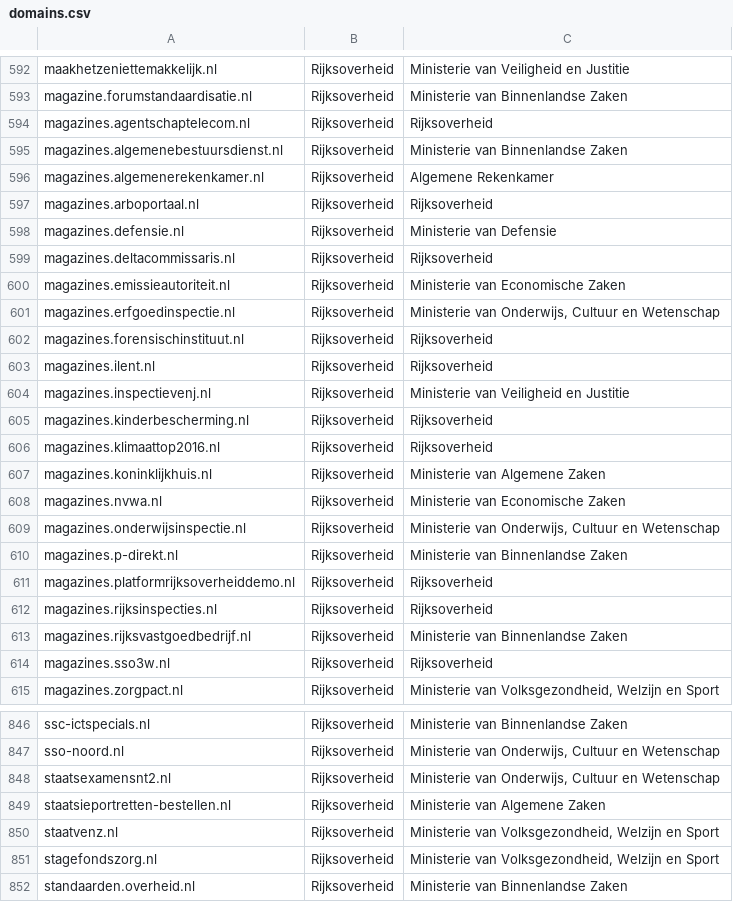
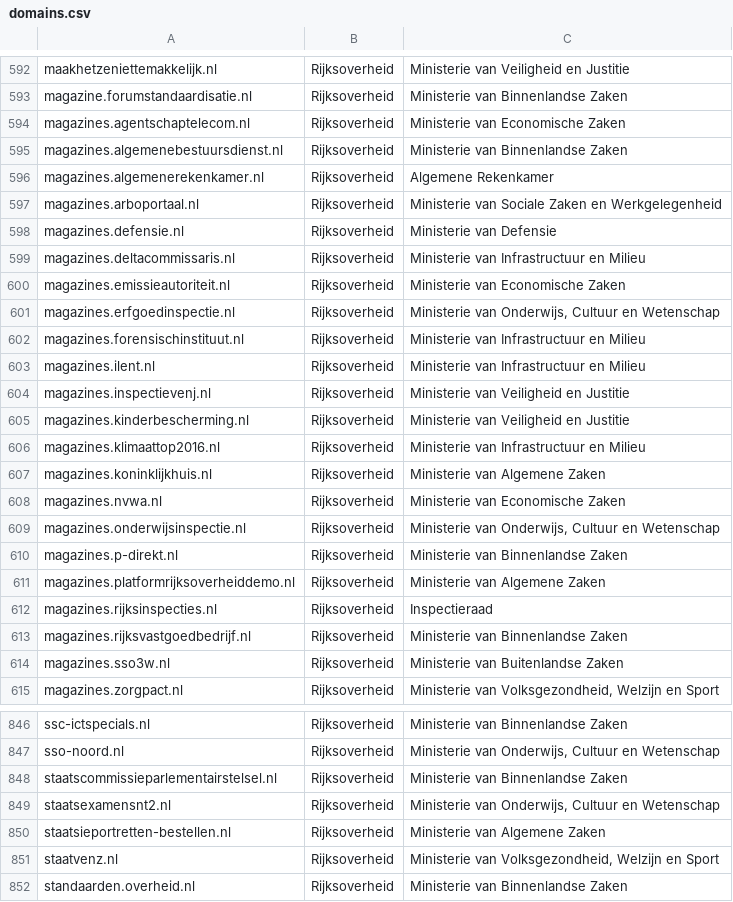
Before and after one commit to openstate/datasets, a CSV file: government_domain_names/domains.csv, drawn as a sheet; only a part is shown, gaps mark what is left out; the diff covers the shown part only.

Commit message:
Domain update for August

```diff
--- a/government_domain_names/domains.csv
+++ b/government_domain_names/domains.csv
@@ -593,15 +593,15 @@ maakhetzeniettemakkelijk.nl,Rijksoverheid,Ministerie van Veiligheid en Justitie
 magazine.forumstandaardisatie.nl,Rijksoverheid,Ministerie van Binnenlandse Zaken
-magazines.agentschaptelecom.nl,Rijksoverheid,Rijksoverheid
+magazines.agentschaptelecom.nl,Rijksoverheid,Ministerie van Economische Zaken
 magazines.algemenebestuursdienst.nl,Rijksoverheid,Ministerie van Binnenlandse Zaken
 magazines.algemenerekenkamer.nl,Rijksoverheid,Algemene Rekenkamer
-magazines.arboportaal.nl,Rijksoverheid,Rijksoverheid
+magazines.arboportaal.nl,Rijksoverheid,Ministerie van Sociale Zaken en Werkgelegenheid
 magazines.defensie.nl,Rijksoverheid,Ministerie van Defensie
-magazines.deltacommissaris.nl,Rijksoverheid,Rijksoverheid
+magazines.deltacommissaris.nl,Rijksoverheid,Ministerie van Infrastructuur en Milieu
 magazines.emissieautoriteit.nl,Rijksoverheid,Ministerie van Economische Zaken
 magazines.erfgoedinspectie.nl,Rijksoverheid,"Ministerie van Onderwijs, Cultuur en Wetenschap"
-magazines.forensischinstituut.nl,Rijksoverheid,Rijksoverheid
-magazines.ilent.nl,Rijksoverheid,Rijksoverheid
+magazines.forensischinstituut.nl,Rijksoverheid,Ministerie van Infrastructuur en Milieu
+magazines.ilent.nl,Rijksoverheid,Ministerie van Infrastructuur en Milieu
 magazines.inspectievenj.nl,Rijksoverheid,Ministerie van Veiligheid en Justitie
-magazines.kinderbescherming.nl,Rijksoverheid,Rijksoverheid
-magazines.klimaattop2016.nl,Rijksoverheid,Rijksoverheid
+magazines.kinderbescherming.nl,Rijksoverheid,Ministerie van Veiligheid en Justitie
+magazines.klimaattop2016.nl,Rijksoverheid,Ministerie van Infrastructuur en Milieu
 magazines.koninklijkhuis.nl,Rijksoverheid,Ministerie van Algemene Zaken
@@ -610,6 +610,6 @@ magazines.onderwijsinspectie.nl,Rijksoverheid,"Ministerie van Onderwijs, Cultuur
 magazines.p-direkt.nl,Rijksoverheid,Ministerie van Binnenlandse Zaken
-magazines.platformrijksoverheiddemo.nl,Rijksoverheid,Rijksoverheid
-magazines.rijksinspecties.nl,Rijksoverheid,Rijksoverheid
+magazines.platformrijksoverheiddemo.nl,Rijksoverheid,Ministerie van Algemene Zaken
+magazines.rijksinspecties.nl,Rijksoverheid,Inspectieraad
 magazines.rijksvastgoedbedrijf.nl,Rijksoverheid,Ministerie van Binnenlandse Zaken
-magazines.sso3w.nl,Rijksoverheid,Rijksoverheid
+magazines.sso3w.nl,Rijksoverheid,Ministerie van Buitenlandse Zaken
 magazines.zorgpact.nl,Rijksoverheid,"Ministerie van Volksgezondheid, Welzijn en Sport"
@@ -847,2 +847,3 @@ ssc-ictspecials.nl,Rijksoverheid,Ministerie van Binnenlandse Zaken
 sso-noord.nl,Rijksoverheid,"Ministerie van Onderwijs, Cultuur en Wetenschap"
+staatscommissieparlementairstelsel.nl,Rijksoverheid,Ministerie van Binnenlandse Zaken
 staatsexamensnt2.nl,Rijksoverheid,"Ministerie van Onderwijs, Cultuur en Wetenschap"
@@ -850,3 +851,2 @@ staatsieportretten-bestellen.nl,Rijksoverheid,Ministerie van Algemene Zaken
 staatvenz.nl,Rijksoverheid,"Ministerie van Volksgezondheid, Welzijn en Sport"
-stagefondszorg.nl,Rijksoverheid,"Ministerie van Volksgezondheid, Welzijn en Sport"
 standaarden.overheid.nl,Rijksoverheid,Ministerie van Binnenlandse Zaken
```
Also changed, not shown: 5 added rows, 5 removed rows and 9 edited cells elsewhere in this file, government_domain_names/Rijksoverheid.csv, 1 other file.
